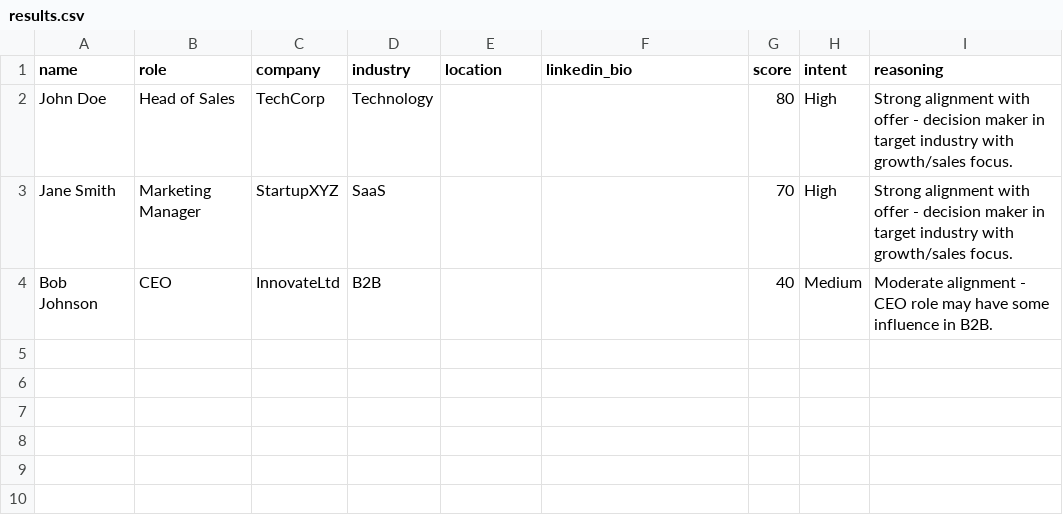
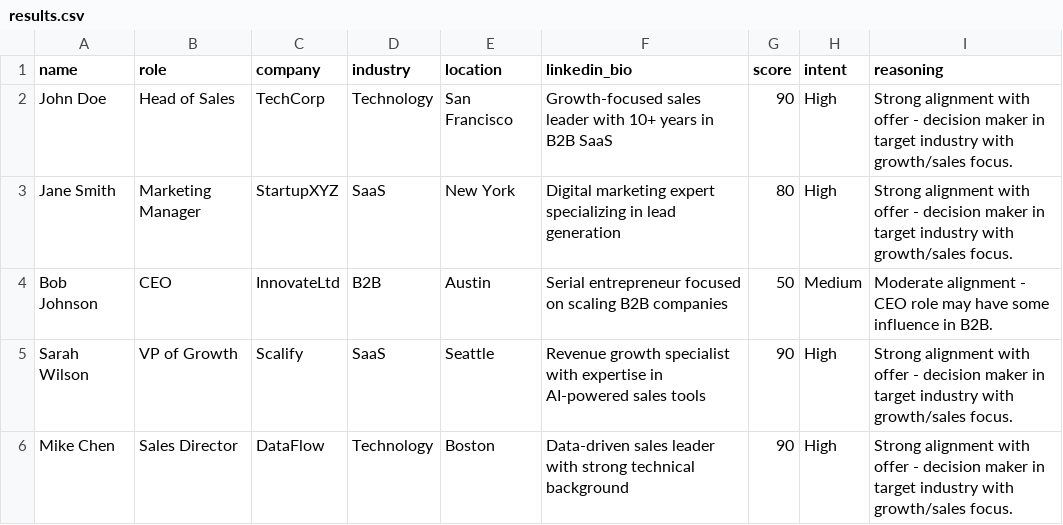
Before and after one commit to tanvimandhan/Lead_backend, a CSV file: results.csv, drawn as a sheet.

```diff
--- a/results.csv
+++ b/results.csv
@@ -1,4 +1,6 @@
 name,role,company,industry,location,linkedin_bio,score,intent,reasoning
-John Doe,Head of Sales,TechCorp,Technology,,,80,High,"Strong alignment with offer - decision maker in target industry with growth/sales focus."
-Jane Smith,Marketing Manager,StartupXYZ,SaaS,,,70,High,"Strong alignment with offer - decision maker in target industry with growth/sales focus."
-Bob Johnson,CEO,InnovateLtd,B2B,,,40,Medium,"Moderate alignment - CEO role may have some influence in B2B."
+John Doe,Head of Sales,TechCorp,Technology,San Francisco,Growth-focused sales leader with 10+ years in B2B SaaS,90,High,"Strong alignment with offer - decision maker in target industry with growth/sales focus."
+Jane Smith,Marketing Manager,StartupXYZ,SaaS,New York,Digital marketing expert specializing in lead generation,80,High,"Strong alignment with offer - decision maker in target industry with growth/sales focus."
+Bob Johnson,CEO,InnovateLtd,B2B,Austin,Serial entrepreneur focused on scaling B2B companies,50,Medium,"Moderate alignment - CEO role may have some influence in B2B."
+Sarah Wilson,VP of Growth,Scalify,SaaS,Seattle,Revenue growth specialist with expertise in AI-powered sales tools,90,High,"Strong alignment with offer - decision maker in target industry with growth/sales focus."
+Mike Chen,Sales Director,DataFlow,Technology,Boston,Data-driven sales leader with strong technical background,90,High,"Strong alignment with offer - decision maker in target industry with growth/sales focus."
```
Also changed, not shown: 9 other files.
